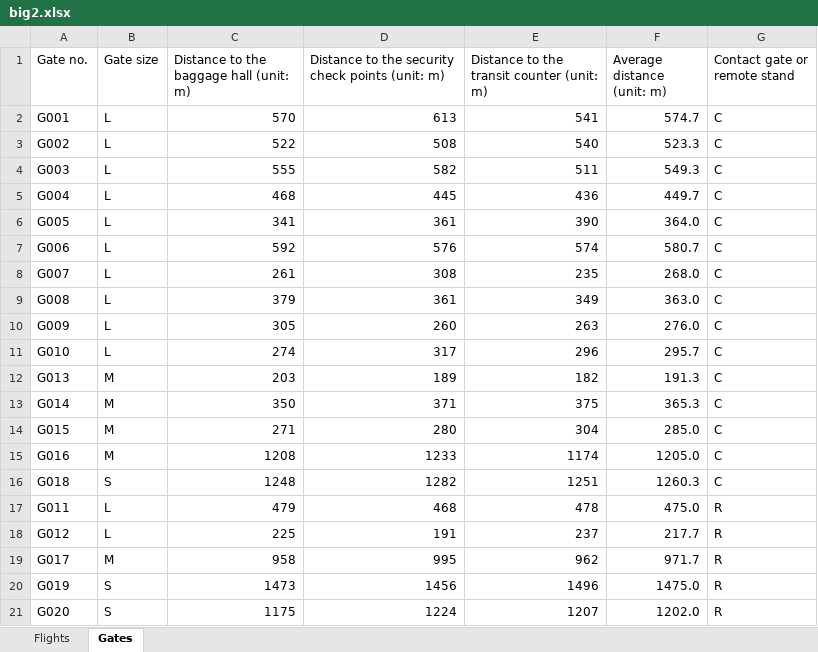
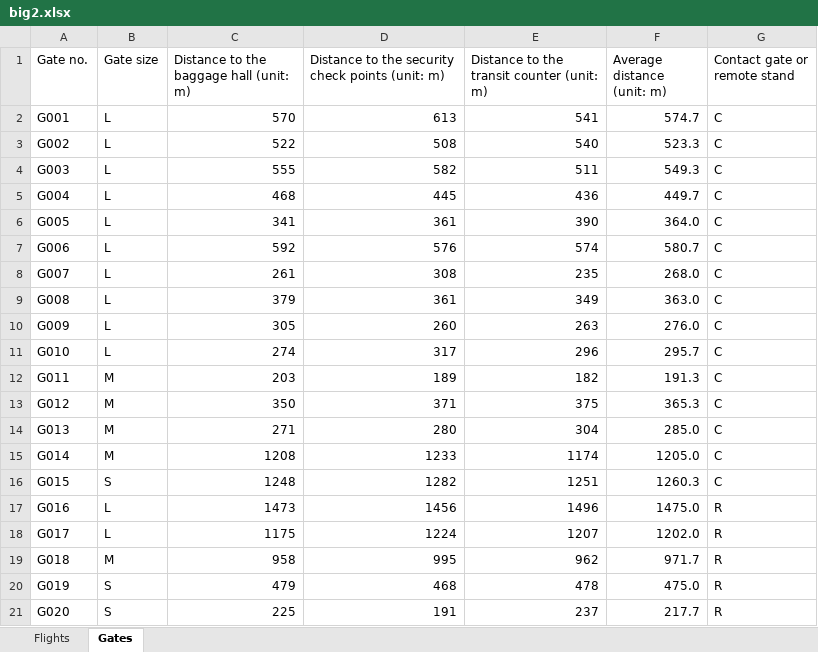
Before and after one commit to tostijong/OperationsMaarDanGoed, an Excel workbook: big2.xlsx, sheet Gates, drawn as a sheet; values as stored, in another font and other column widths than the file's, no borders; removed rows and columns are numbered as before the commit, all else as after; the diff names each change by its address in the sheet, - before the commit and + after, or states it on an @@ line.

```diff
--- a/big2.xlsx (sheet Gates)
+++ b/big2.xlsx (sheet Gates)
-A12 (Gate no.): G013
+A12 (Gate no.): G011
-A13 (Gate no.): G014
+A13 (Gate no.): G012
-A14 (Gate no.): G015
+A14 (Gate no.): G013
-A15 (Gate no.): G016
+A15 (Gate no.): G014
-A16 (Gate no.): G018
+A16 (Gate no.): G015
-row 17: G011 | L | 479 | 468 | 478 | 475.0 | R
-row 18: G012 | L | 225 | 191 | 237 | 217.7 | R
+row 17: G016 | L | 1473 | 1456 | 1496 | 1475.0 | R
+row 18: G017 | L | 1175 | 1224 | 1207 | 1202.0 | R
-A19 (Gate no.): G017
+A19 (Gate no.): G018
-C20: 1473
+C20: 479
-D20: 1456
+D20: 468
-E20: 1496
+E20: 478
-F20 (Average distance (unit: m)): 1475.0
+F20 (Average distance (unit: m)): 475.0
-C21: 1175
+C21: 225
-D21: 1224
+D21: 191
-E21: 1207
+E21: 237
-F21 (Average distance (unit: m)): 1202.0
+F21 (Average distance (unit: m)): 217.7
```
Also changed, not shown: sheet Flights, 1 other file.
